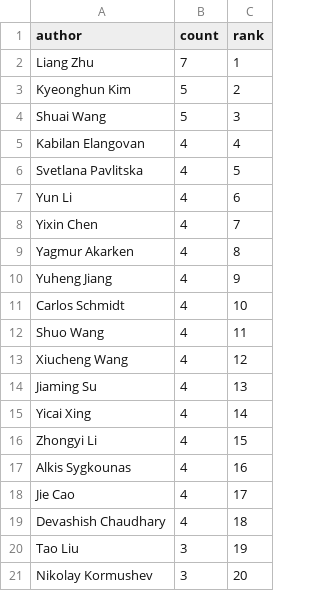
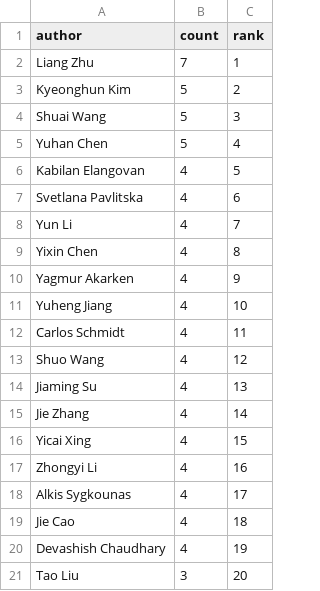
Before and after one commit to a541203686/paper-list, a CSV file: docs/analytics/data/top_authors_last_90d.csv, drawn as a sheet.

```diff
--- a/docs/analytics/data/top_authors_last_90d.csv
+++ b/docs/analytics/data/top_authors_last_90d.csv
@@ -4,18 +4,18 @@ Kyeonghun Kim,5,2
 Shuai Wang,5,3
-Kabilan Elangovan,4,4
-Svetlana Pavlitska,4,5
-Yun Li,4,6
-Yixin Chen,4,7
-Yagmur Akarken,4,8
-Yuheng Jiang,4,9
-Carlos Schmidt,4,10
-Shuo Wang,4,11
-Xiucheng Wang,4,12
+Yuhan Chen,5,4
+Kabilan Elangovan,4,5
+Svetlana Pavlitska,4,6
+Yun Li,4,7
+Yixin Chen,4,8
+Yagmur Akarken,4,9
+Yuheng Jiang,4,10
+Carlos Schmidt,4,11
+Shuo Wang,4,12
 Jiaming Su,4,13
-Yicai Xing,4,14
-Zhongyi Li,4,15
-Alkis Sygkounas,4,16
-Jie Cao,4,17
-Devashish Chaudhary,4,18
-Tao Liu,3,19
-Nikolay Kormushev,3,20
+Jie Zhang,4,14
+Yicai Xing,4,15
+Zhongyi Li,4,16
+Alkis Sygkounas,4,17
+Jie Cao,4,18
+Devashish Chaudhary,4,19
+Tao Liu,3,20
```
Also changed, not shown: docs/analytics/data/code_coverage_daily.csv, docs/analytics/data/code_coverage_monthly.csv, 55 other files.
